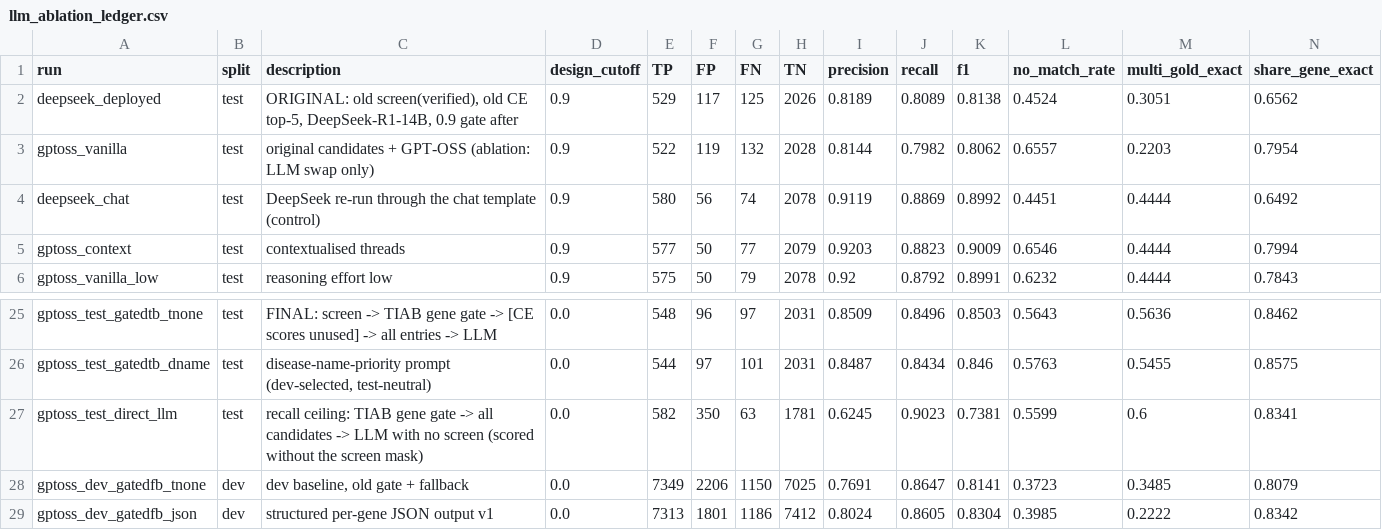
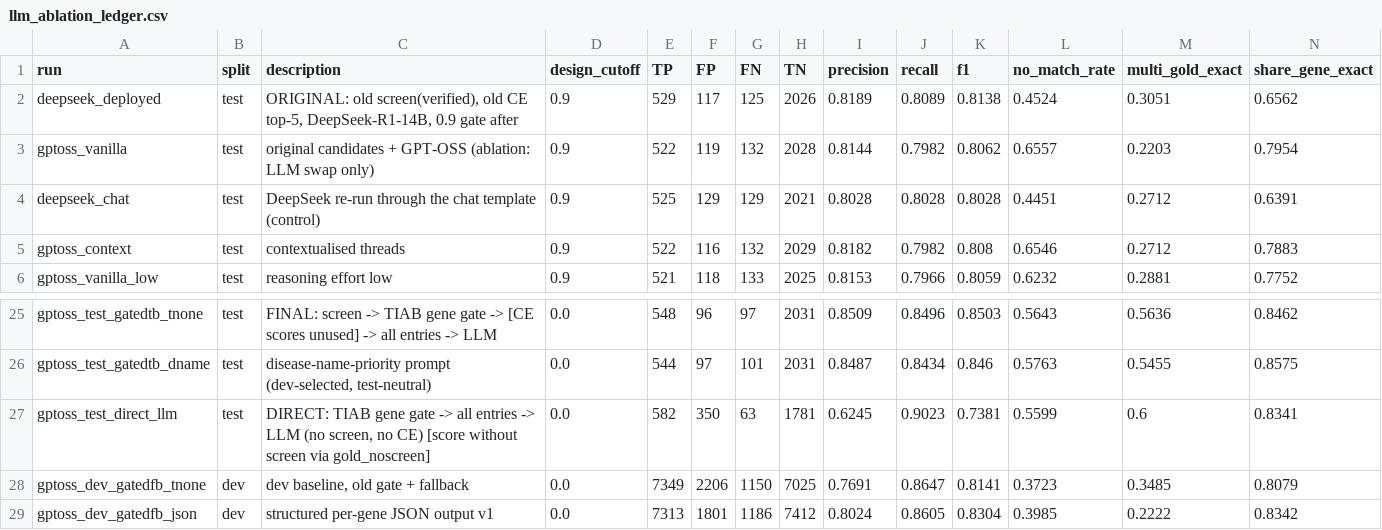
Before and after one commit to biomedicalinformaticsgroup/LitDD_mining, a CSV file: supplementary/llm_ablation_ledger.csv, drawn as a sheet; only a part is shown, gaps mark what is left out; the diff covers the shown part only; the diff names each change by its address in the sheet, - before the commit and + after, or states it on an @@ line.

```diff
--- a/supplementary/llm_ablation_ledger.csv
+++ b/supplementary/llm_ablation_ledger.csv
-E4 (TP): 580
+E4 (TP): 525
-F4 (FP): 56
+F4 (FP): 129
-G4 (FN): 74
+G4 (FN): 129
-H4 (TN): 2078
+H4 (TN): 2021
-I4 (precision): 0.9119
+I4 (precision): 0.8028
-J4 (recall): 0.8869
+J4 (recall): 0.8028
-K4 (f1): 0.8992
+K4 (f1): 0.8028
-M4:M5 (multi_gold_exact): 0.4444
+M4:M5 (multi_gold_exact): 0.2712
-N4 (share_gene_exact): 0.6492
+N4 (share_gene_exact): 0.6391
-E5 (TP): 577
+E5 (TP): 522
-F5 (FP): 50
+F5 (FP): 116
-G5 (FN): 77
+G5 (FN): 132
-H5 (TN): 2079
+H5 (TN): 2029
-I5 (precision): 0.9203
+I5 (precision): 0.8182
-J5 (recall): 0.8823
+J5 (recall): 0.7982
-K5 (f1): 0.9009
+K5 (f1): 0.808
-N5 (share_gene_exact): 0.7994
+N5 (share_gene_exact): 0.7883
-E6 (TP): 575
+E6 (TP): 521
-F6 (FP): 50
+F6 (FP): 118
-G6 (FN): 79
+G6 (FN): 133
-H6 (TN): 2078
+H6 (TN): 2025
-I6 (precision): 0.92
+I6 (precision): 0.8153
-J6 (recall): 0.8792
+J6 (recall): 0.7966
-K6 (f1): 0.8991
+K6 (f1): 0.8059
-M6 (multi_gold_exact): 0.4444
+M6 (multi_gold_exact): 0.2881
-N6 (share_gene_exact): 0.7843
+N6 (share_gene_exact): 0.7752
-C27 (description): recall ceiling: TIAB gene gate -> all candidates -> LLM with no screen (scored without the screen mask)
+C27 (description): DIRECT: TIAB gene gate -> all entries -> LLM (no screen, no CE) [score without screen via gold_noscreen]
```
Also changed, not shown: 9 edited cells elsewhere in this file, 1 other file.
